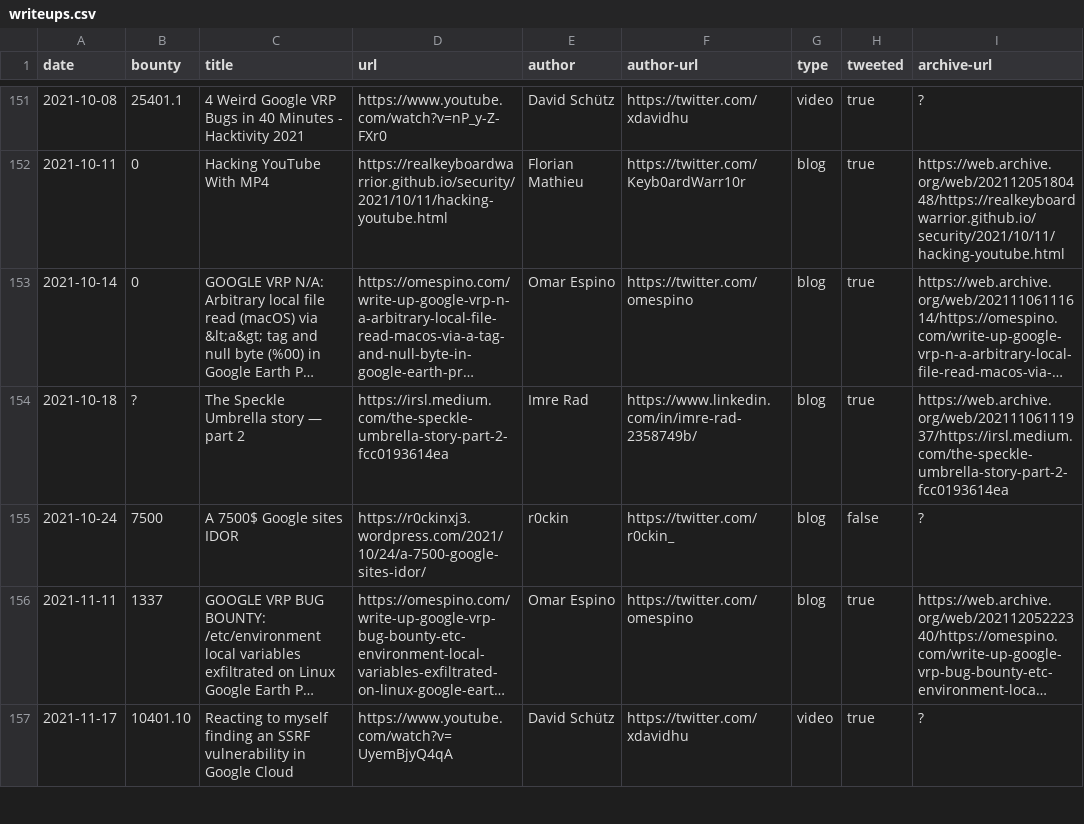
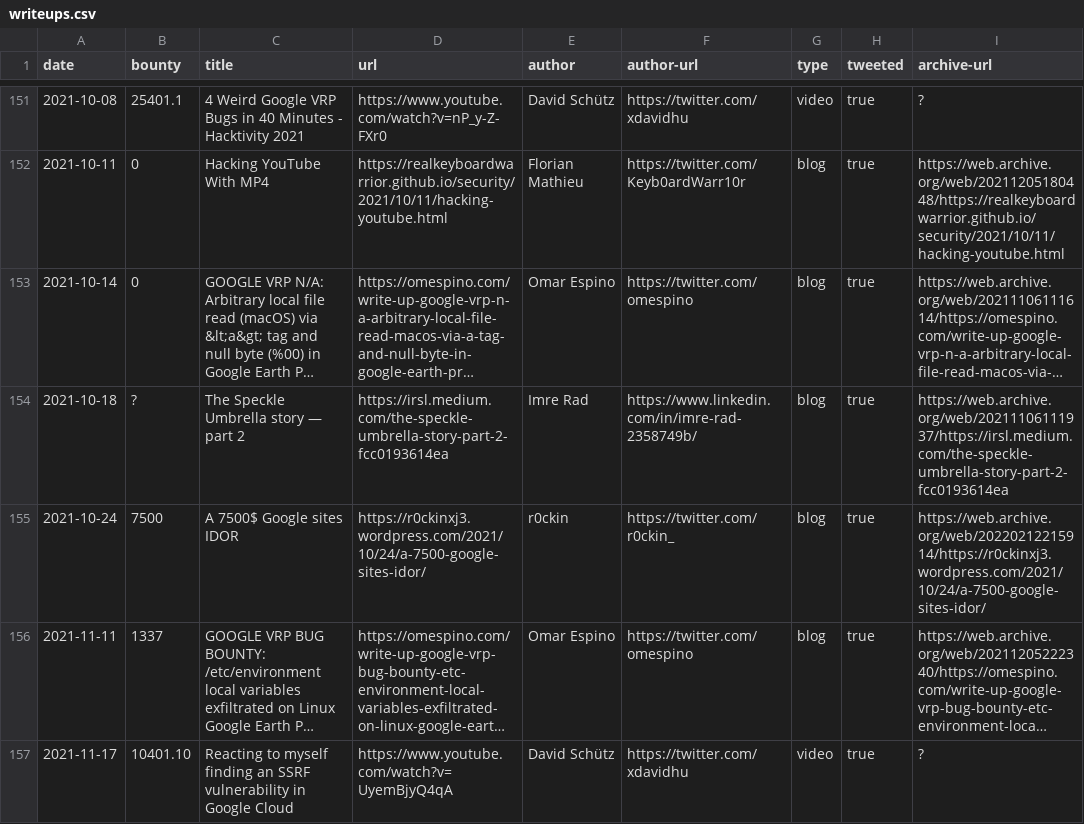
Before and after one commit to xdavidhu/awesome-google-vrp-writeups, a CSV file: writeups.csv, drawn as a sheet; only a part is shown, gaps mark what is left out; long unchanged cells end in …; the diff names each change by its address in the sheet, - before the commit and + after, or states it on an @@ line.

```diff
--- a/writeups.csv
+++ b/writeups.csv
-H155 (tweeted): false
+H155 (tweeted): true
-I155 (archive-url): ?
+I155 (archive-url): https://web.archive.org/web/20220212215914/https://r0ckinxj3.wordpress.com/2021/10/24/a-7500-google-sites-idor/
```
Also changed, not shown: 1 other file.
